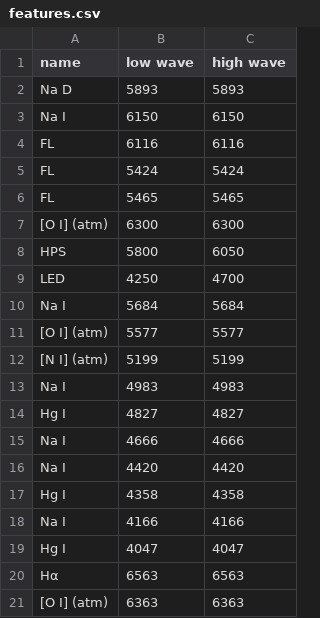
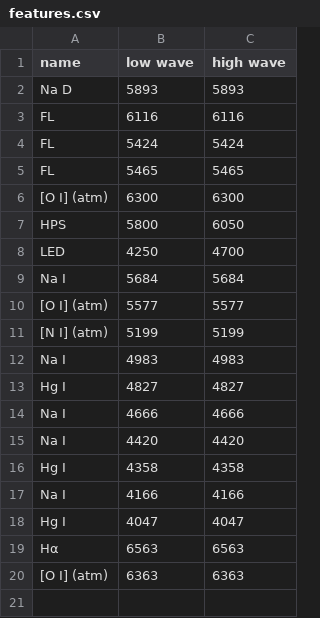
Before and after one commit to tepickering/hecto-sky-background, a CSV file: features.csv, drawn as a sheet.

```diff
--- a/features.csv
+++ b/features.csv
@@ -2,3 +2,2 @@ name,low wave,high wave
 Na D,5893,5893
-Na I,6150,6150
 FL,6116,6116
```
Also changed, not shown: 1 other file.
